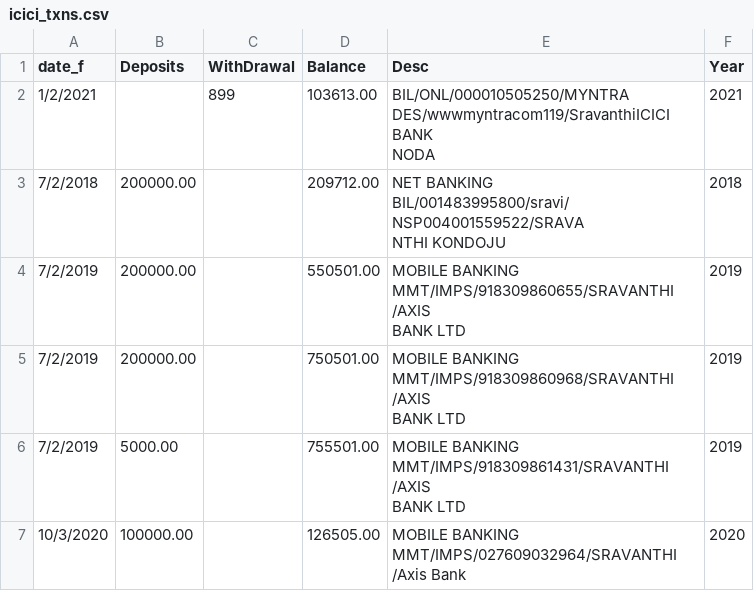
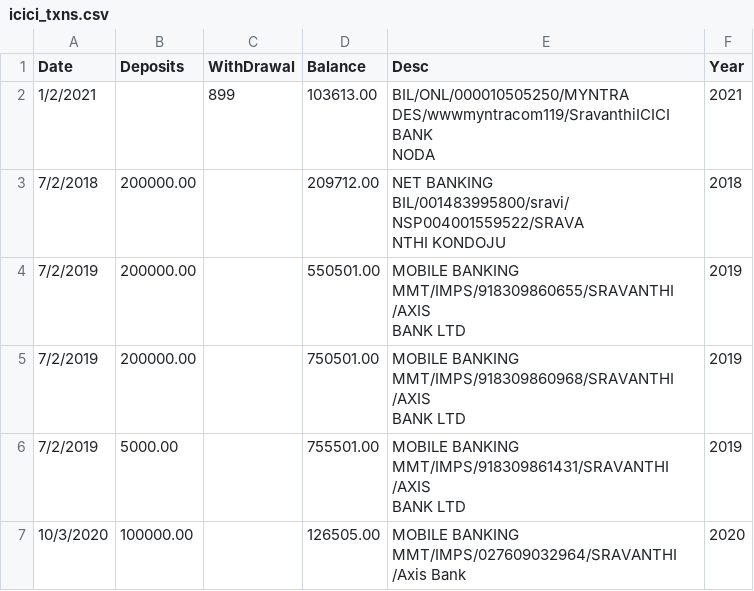
Before and after one commit to rakeshkolloju/Pluralsight, a CSV file: icici_txns.csv, drawn as a sheet; only a part is shown.

Commit message:
Update icici_txns.csv

```diff
--- a/icici_txns.csv
+++ b/icici_txns.csv
@@ -1,2 +1,2 @@
-date_f, Deposits , WithDrawal , Balance ,Desc,Year
+Date,Deposits,WithDrawal,Balance,Desc,Year
 1/2/2021,,899,103613.00," BIL/ONL/000010505250/MYNTRA
```
